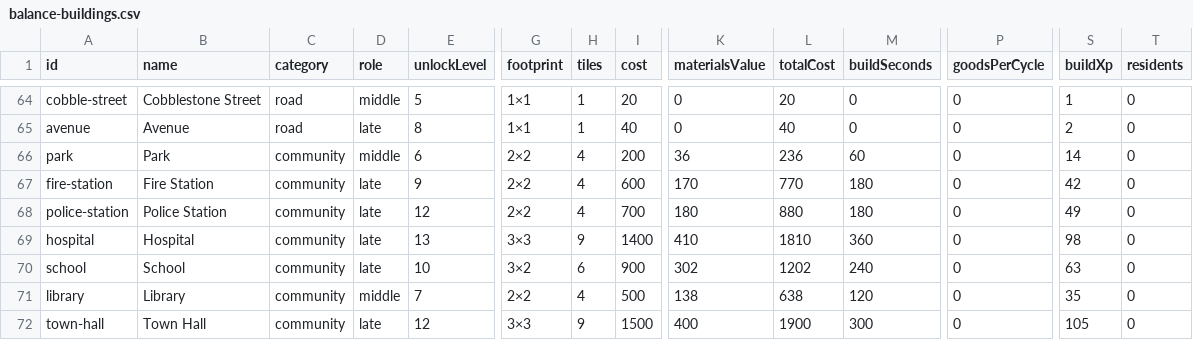
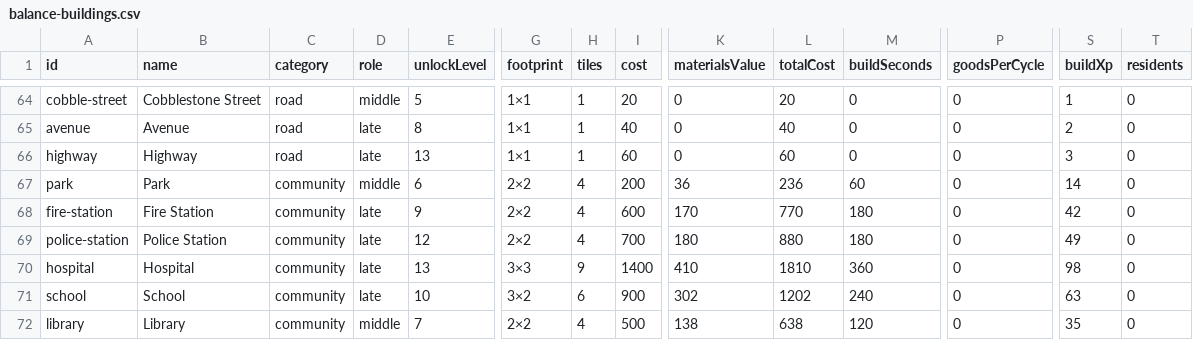
Before and after one commit to fidel95/hearthvale, a CSV file: docs/balance-buildings.csv, drawn as a sheet; only a part is shown, gaps mark what is left out; the shorter side is filled out with more unchanged rows; rows hold the shown columns only; the diff names each change by its address in the sheet, - before the commit and + after, or states it on an @@ line.

Commit message:
Highways and semi trucks: a four-lane Highway road (median barrier, guardrails, lights, sign gantries; no pedestrians), and semis pulling container, tanker, log, pipe and box trailers in from its end to the town's factories, warehouses, barns and docks, with the trailer hitched to the tractor round corners

```diff
--- a/docs/balance-buildings.csv
+++ b/docs/balance-buildings.csv
+row 66: highway | Highway | road | late | 13 | 1×1 | 1 | 60 | 0 | 60 | 0 | 0 | 3 | 0
```
Also changed, not shown: 20 other files.
